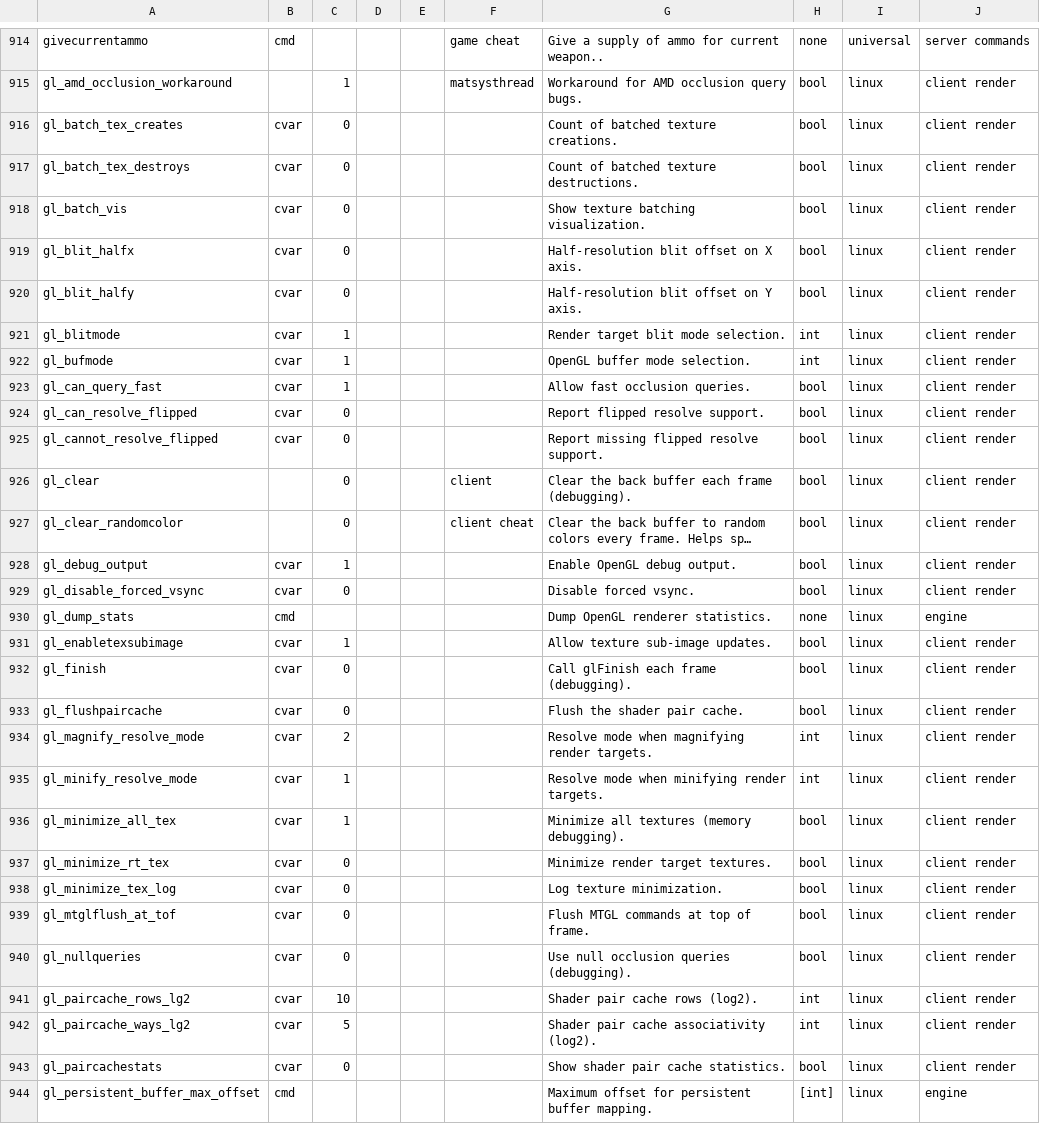
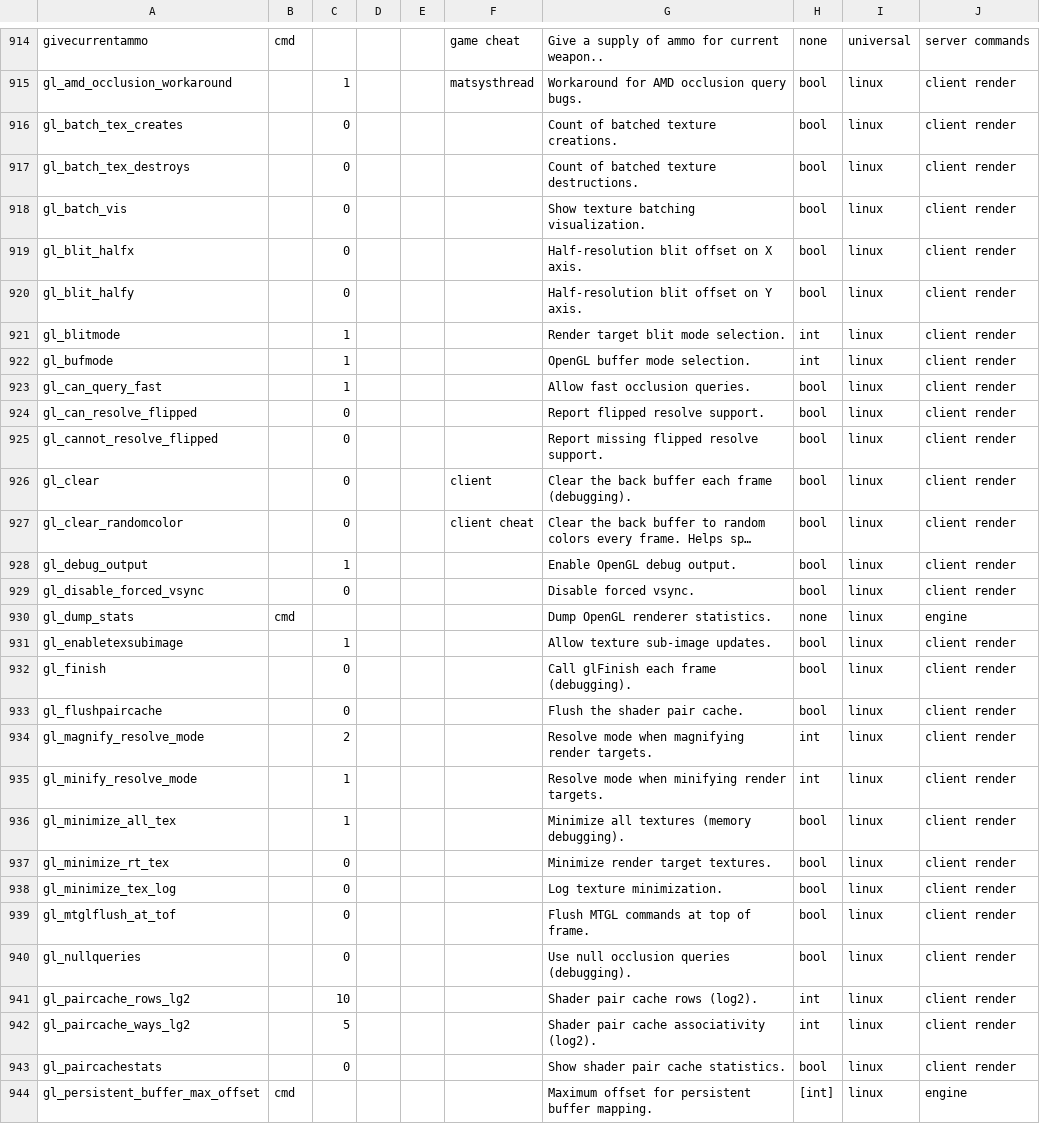
Before and after one commit to carrotcake/tf2cfg, a CSV file: res/cfg/allcmds.csv, drawn as a sheet; only a part is shown, gaps mark what is left out; long unchanged cells end in …; the diff covers the shown part only; the diff names each change by its address in the sheet, - before the commit and + after, or states it on an @@ line.

Commit message:
data: load the 58 rows typed "cvar" as the variables they are
res/cfg/schema.md allows cmd, ncmd or empty in allcmds.csv's type field, and
cmdLex::Token::isCmd() asks only whether that field is non-empty - so the 58 rows
that said "cvar" loaded as commands. They appeared under the editor's Commands
filter, showed "bool"/"int" where a usage string belongs, and got a command
editor in the guided pane. The field is empty now, which is how the schema spells
a console variable, and the live dump reports a value for every one of them.

Found by the new tools/catalog_diff.py, which diffs a cvarlist dump against the
catalog and prints type, cheat, description and dead/new-row candidates. Run
against the stale dump it also shows what only a fresh one can settle: the only
description differences are the two rows fixed on 2026-10-15, and five cvars
contradict their cheat marker - those are queued as in-game checks, not guessed.

EngineTest::catalogTypeFieldIsEmptyOrCommand pins the type census
(2795 variables / 995 cmd / 34 ncmd) and that two retyped rows load as the int
and bool variables they are.

```diff
--- a/res/cfg/allcmds.csv
+++ b/res/cfg/allcmds.csv
-B916:B925: cvar
+B916:B925: (empty)
-B928:B929: cvar
+B928:B929: (empty)
-B931:B943: cvar
+B931:B943: (empty)
```
Also changed, not shown: 33 edited cells elsewhere in this file, 2 other files.
